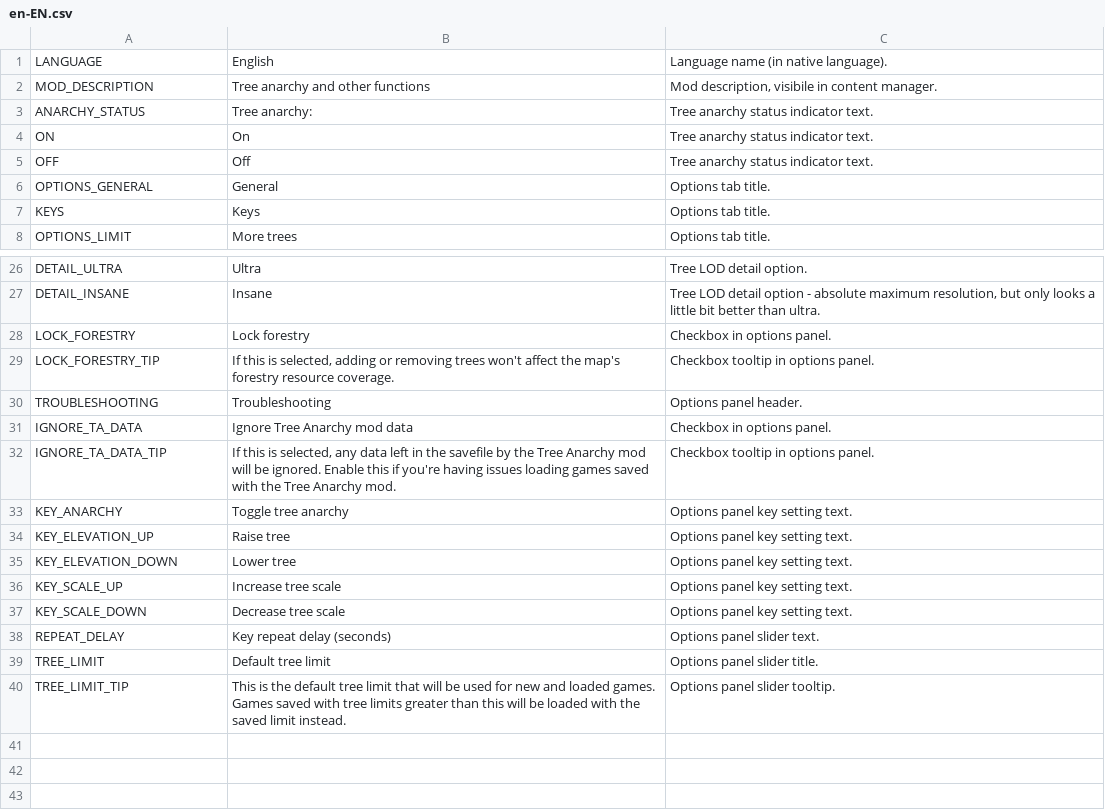
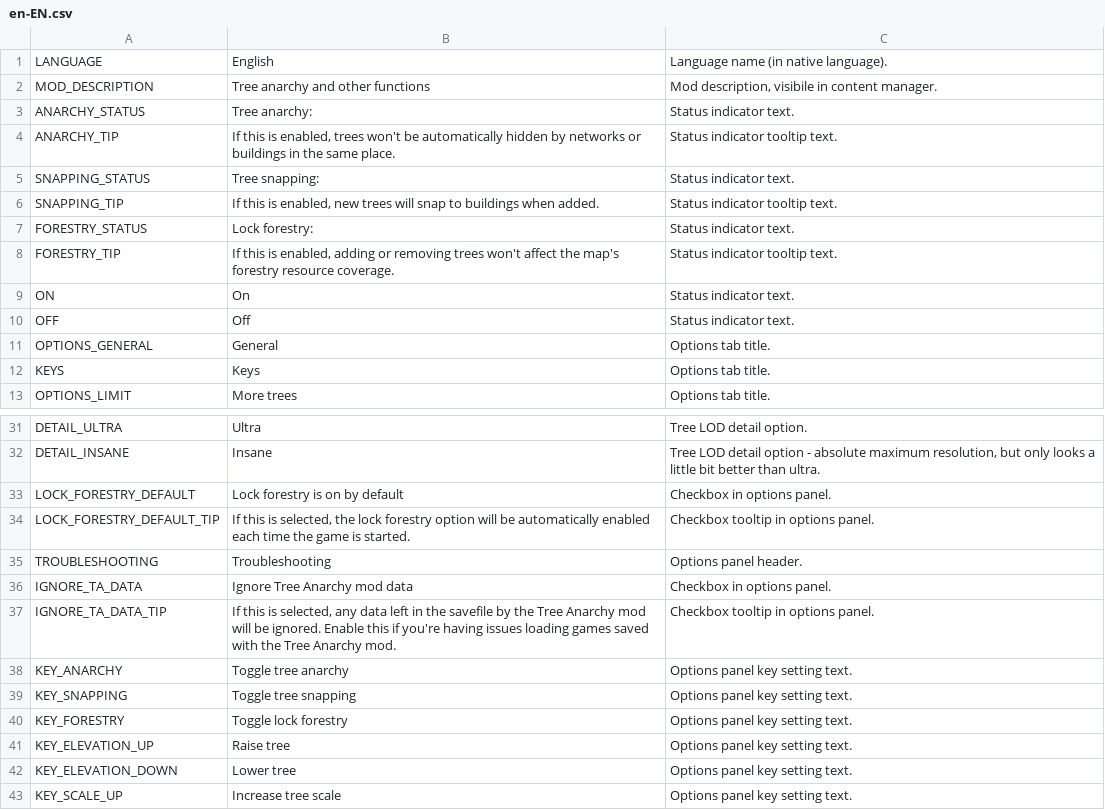
Before and after one commit to algernon-A/TreeControl, a CSV file: Translations/en-EN.csv, drawn as a sheet; only a part is shown, gaps mark what is left out; the shorter side is filled out with more unchanged rows.

Commit message:
Implement icon status panel.

```diff
--- a/Translations/en-EN.csv
+++ b/Translations/en-EN.csv
@@ -2,5 +2,10 @@
 "MOD_DESCRIPTION","Tree anarchy and other functions","Mod description, visibile in content manager."
-"ANARCHY_STATUS","Tree anarchy:","Tree anarchy status indicator text."
-"ON","On","Tree anarchy status indicator text."
-"OFF","Off","Tree anarchy status indicator text."
+"ANARCHY_STATUS","Tree anarchy:","Status indicator text."
+"ANARCHY_TIP","If this is enabled, trees won't be automatically hidden by networks or buildings in the same place.","Status indicator tooltip text."
+"SNAPPING_STATUS","Tree snapping:","Status indicator text."
+"SNAPPING_TIP","If this is enabled, new trees will snap to buildings when added.","Status indicator tooltip text."
+"FORESTRY_STATUS","Lock forestry:","Status indicator text."
+"FORESTRY_TIP","If this is enabled, adding or removing trees won't affect the map's forestry resource coverage.","Status indicator tooltip text."
+"ON","On","Status indicator text."
+"OFF","Off","Status indicator text."
 "OPTIONS_GENERAL","General","Options tab title."
@@ -27,4 +32,4 @@
 "DETAIL_INSANE","Insane","Tree LOD detail option - absolute maximum resolution, but only looks a little bit better than ultra."
-"LOCK_FORESTRY","Lock forestry","Checkbox in options panel."
-"LOCK_FORESTRY_TIP","If this is selected, adding or removing trees won't affect the map's forestry resource coverage.","Checkbox tooltip in options panel."
+"LOCK_FORESTRY_DEFAULT","Lock forestry is on by default","Checkbox in options panel."
+"LOCK_FORESTRY_DEFAULT_TIP","If this is selected, the lock forestry option will be automatically enabled each time the game is started.","Checkbox tooltip in options panel."
 "TROUBLESHOOTING","Troubleshooting","Options panel header."
@@ -33,2 +38,4 @@
 "KEY_ANARCHY","Toggle tree anarchy","Options panel key setting text."
+"KEY_SNAPPING","Toggle tree snapping","Options panel key setting text."
+"KEY_FORESTRY","Toggle lock forestry","Options panel key setting text."
 "KEY_ELEVATION_UP","Raise tree","Options panel key setting text."
```
Also changed, not shown: 23 other files.
